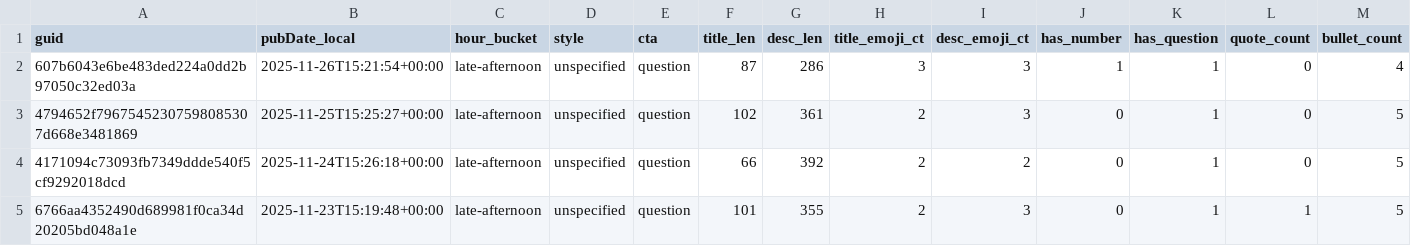
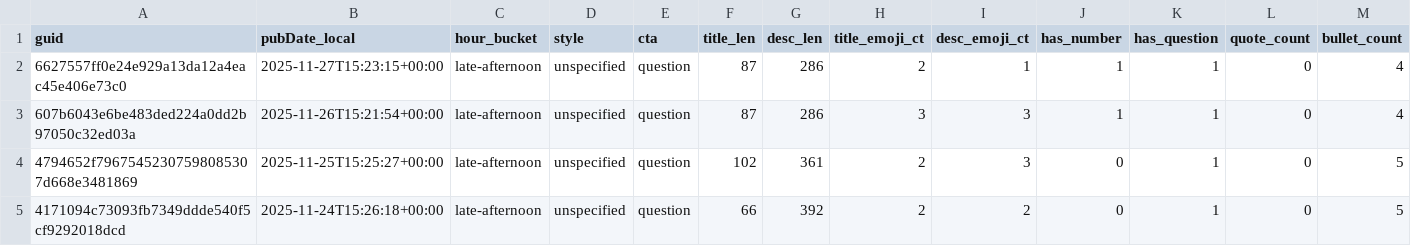
Before and after one commit to nikopastore/scalepilot-autopost, a CSV file: analytics/posts_features.csv, drawn as a sheet; only a part is shown; the shorter side is filled out with more unchanged rows; rows hold the shown columns only; the diff names each change by its address in the sheet, - before the commit and + after, or states it on an @@ line.

Commit message:
analytics: update reports [skip ci]

```diff
--- a/analytics/posts_features.csv
+++ b/analytics/posts_features.csv
+row 2: 6627557ff0e24e929a13da12a4eac45e406e73c0 | 2025-11-27T15:23:15+00:00 | late-afternoon | unspecified | question | 87 | 286 | 2 | 1 | 1 | 1 | 0 | 4
```
Also changed, not shown: analytics/feature_summary.csv, 2 other files.
